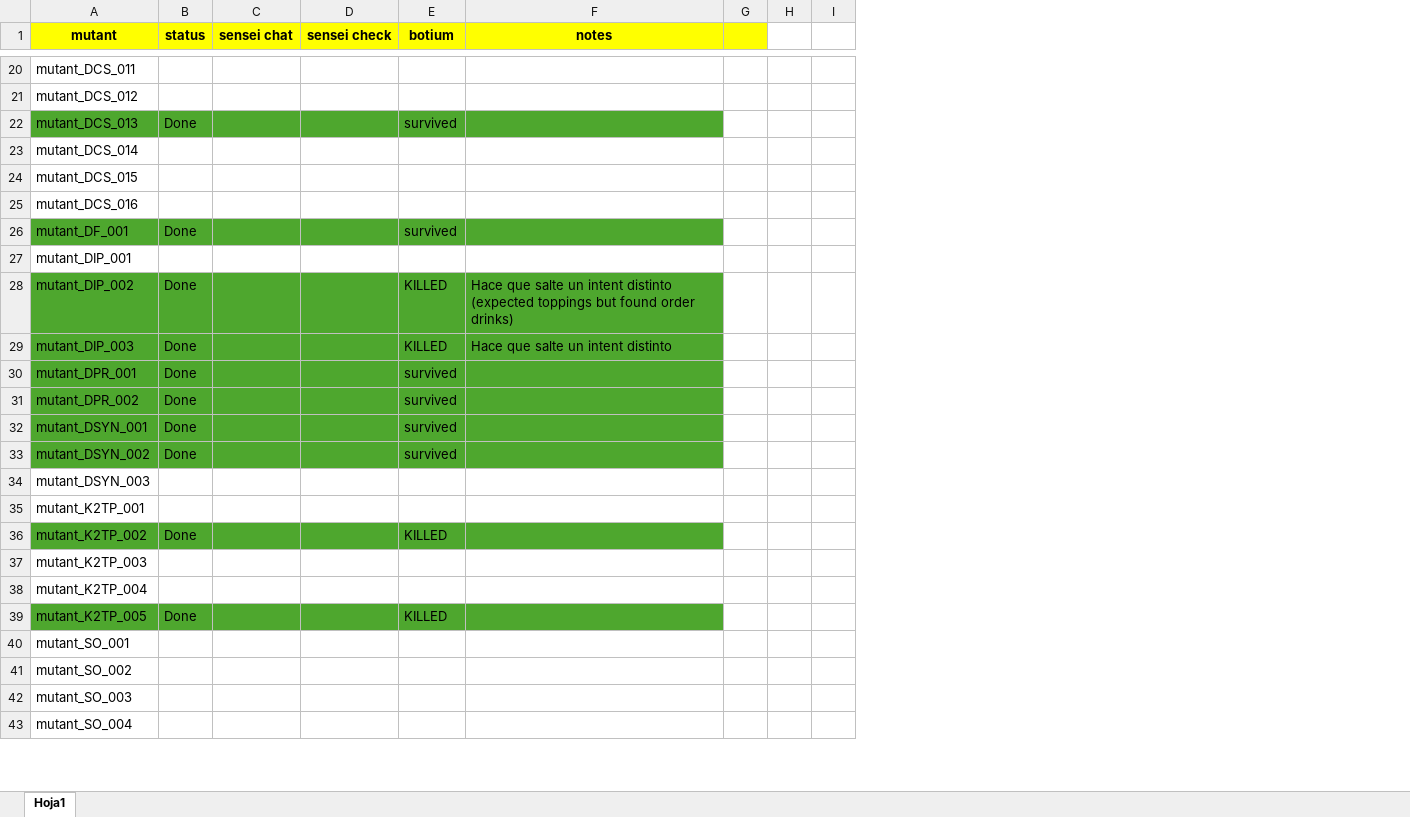
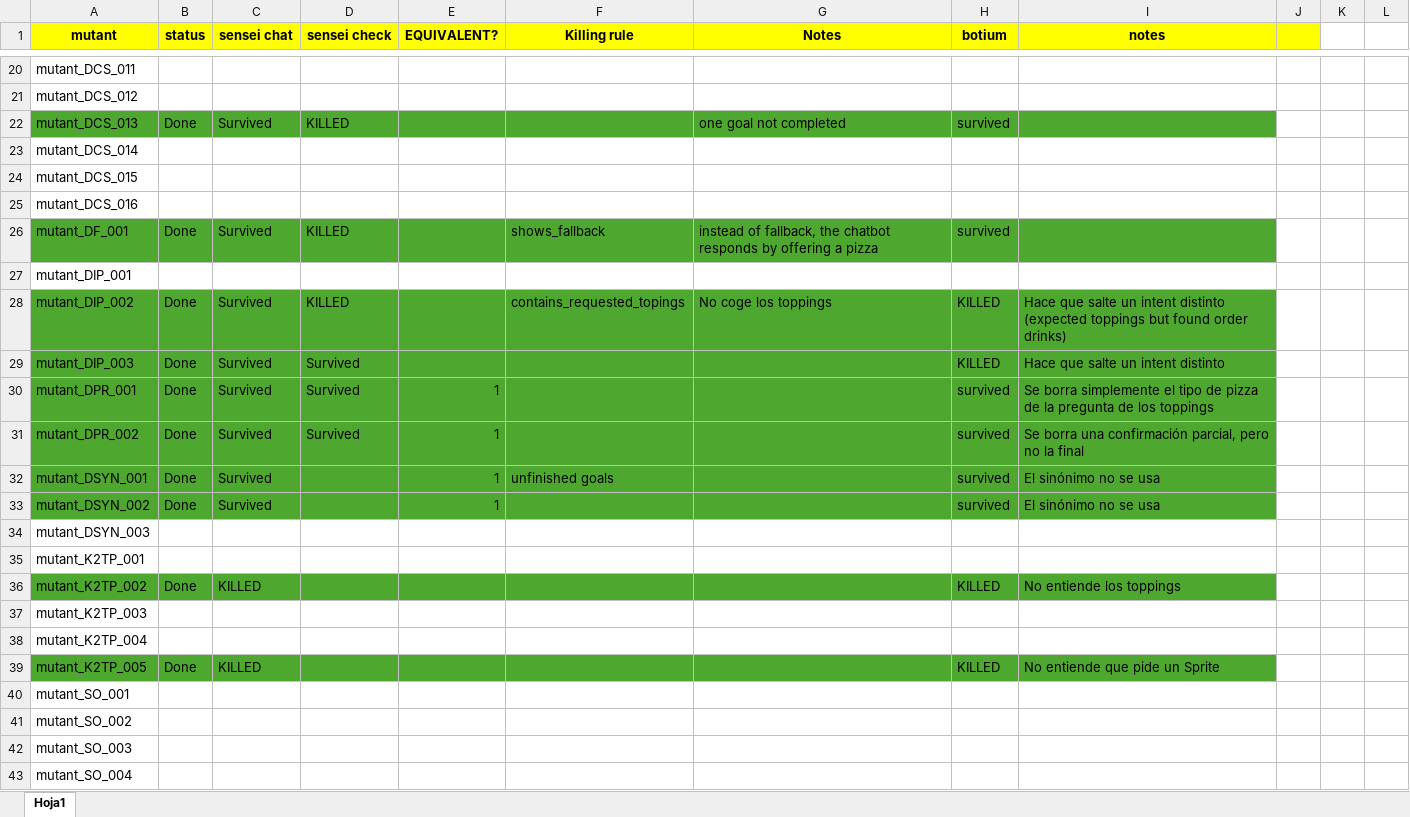
Before and after one commit to satori-chatbots/user-simulator-evaluation, an Excel workbook: mutation-analysis/mutants-rasa/results_pizza.xlsx, sheet Hoja1, drawn as a sheet; only a part is shown, gaps mark what is left out; values as stored, in another font and other column widths than the file's, no borders; removed rows and columns are numbered as before the commit, all else as after; the diff covers the shown part only; the diff names each change by its address in the sheet, - before the commit and + after, or states it on an @@ line.

```diff
--- a/mutation-analysis/mutants-rasa/results_pizza.xlsx (sheet Hoja1)
+++ b/mutation-analysis/mutants-rasa/results_pizza.xlsx (sheet Hoja1)
+column E (EQUIVALENT?), rows 30-33: all 1
+column F (Killing rule), rows 26-32: shows_fallback |  | contains_requested_topings |  |  |  | unfinished goals
+column G (Notes), rows 22-28: one goal not completed |  |  |  | instead of fallback, the chatbot responds by offering a pizza |  | No coge los toppings
-column I, empty
+column L, empty
-C22 (sensei chat): (empty)
+C22 (sensei chat): Survived
-D22 (sensei check): (empty)
+D22 (sensei check): KILLED
-C26 (sensei chat): (empty)
+C26 (sensei chat): Survived
-D26 (sensei check): (empty)
+D26 (sensei check): KILLED
-C28:C33 (sensei chat): (empty)
+C28:C33 (sensei chat): Survived
-D28 (sensei check): (empty)
+D28 (sensei check): KILLED
-D29:D31 (sensei check): (empty)
+D29:D31 (sensei check): Survived
-I30 (notes): (empty)
+I30 (notes): Se borra simplemente el tipo de pizza de la pregunta de los toppings
-I31 (notes): (empty)
+I31 (notes): Se borra una confirmación parcial, pero no la final
-I32:I33 (notes): (empty)
+I32:I33 (notes): El sinónimo no se usa
-C36 (sensei chat): (empty)
+C36 (sensei chat): KILLED
-I36 (notes): (empty)
+I36 (notes): No entiende los toppings
-C39 (sensei chat): (empty)
+C39 (sensei chat): KILLED
-I39 (notes): (empty)
+I39 (notes): No entiende que pide un Sprite
```
Also changed, not shown: 12 edited cells and cell formats elsewhere in this sheet, mutation-analysis/mutants-rasa/results_Veterinary.xlsx, mutation-analysis/mutants-rasa/results_photography.xlsx, 6 other files.
